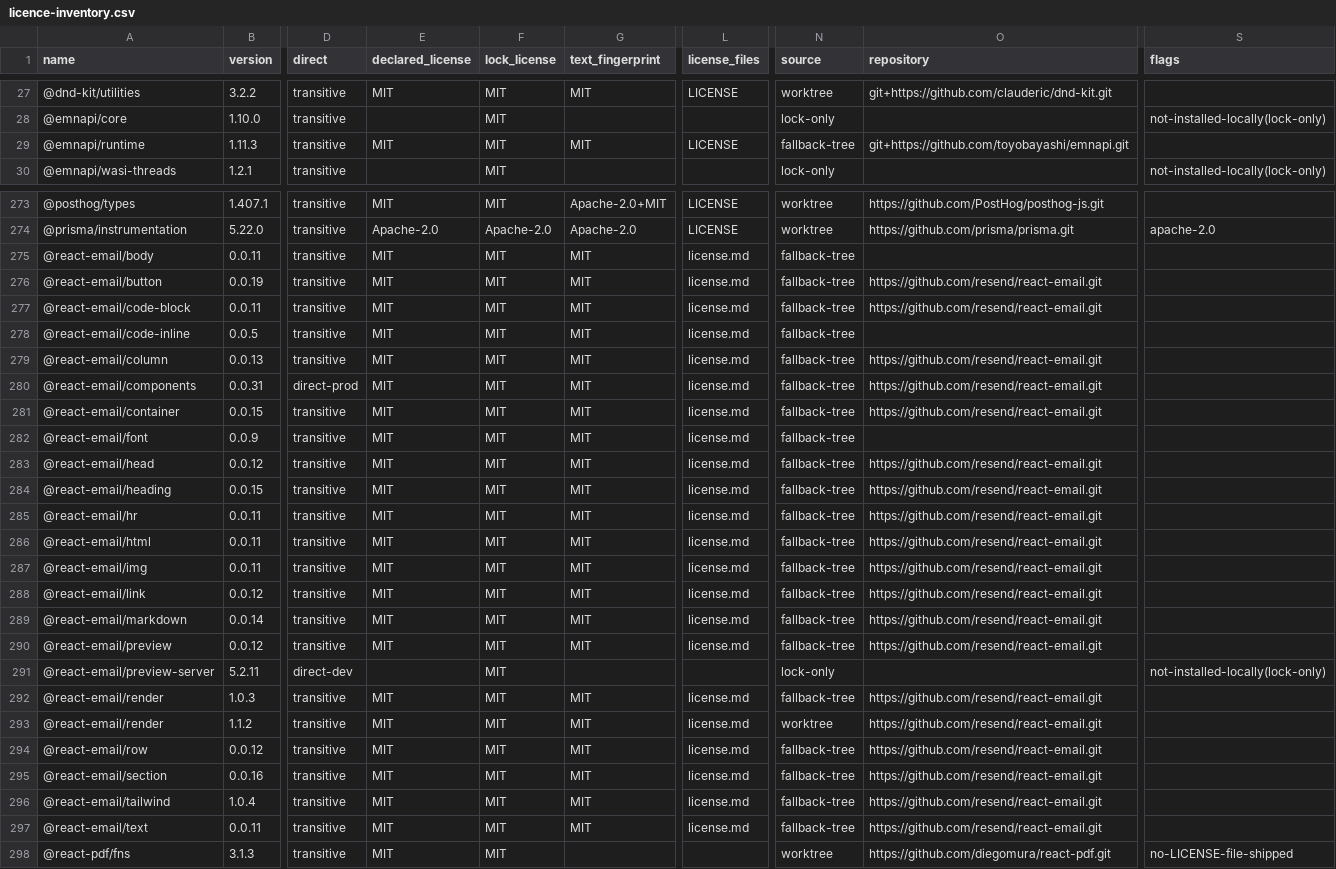
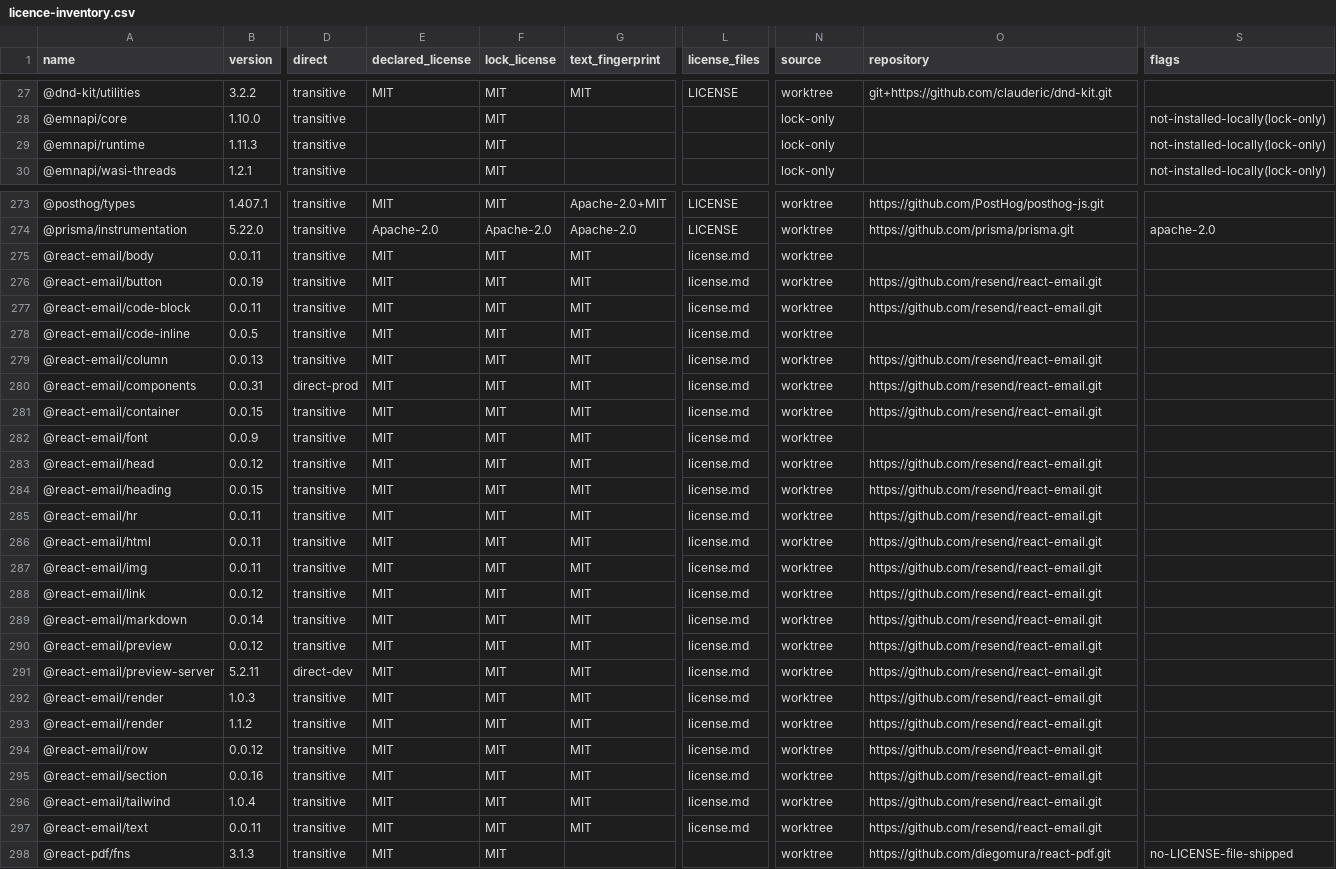
Before and after one commit to crewflow1/web, a CSV file: docs/compliance/licence-inventory.csv, drawn as a sheet; only a part is shown, gaps mark what is left out; the diff covers the shown part only; the diff names each change by its address in the sheet, - before the commit and + after, or states it on an @@ line.

```diff
--- a/docs/compliance/licence-inventory.csv
+++ b/docs/compliance/licence-inventory.csv
-E29 (declared_license): MIT
+E29 (declared_license): (empty)
-G29 (text_fingerprint): MIT
+G29 (text_fingerprint): (empty)
-L29 (license_files): LICENSE
+L29 (license_files): (empty)
-N29 (source): fallback-tree
+N29 (source): lock-only
-O29 (repository): git+https://github.com/toyobayashi/emnapi.git
+O29 (repository): (empty)
-S29 (flags): (empty)
+S29 (flags): not-installed-locally(lock-only)
-N275:N290 (source): fallback-tree
+N275:N290 (source): worktree
-E291 (declared_license): (empty)
+E291 (declared_license): MIT
-G291 (text_fingerprint): (empty)
+G291 (text_fingerprint): MIT
-L291 (license_files): (empty)
+L291 (license_files): license.md
-N291 (source): lock-only
+N291 (source): worktree
-O291 (repository): (empty)
+O291 (repository): https://github.com/resend/react-email.git
-S291 (flags): not-installed-locally(lock-only)
+S291 (flags): (empty)
-N292 (source): fallback-tree
+N292 (source): worktree
-N294:N297 (source): fallback-tree
+N294:N297 (source): worktree
```
Also changed, not shown: 144 edited cells elsewhere in this file, docs/compliance/asset-register.csv, 10 other files.
